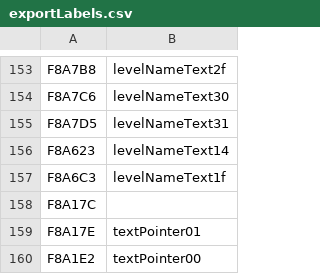
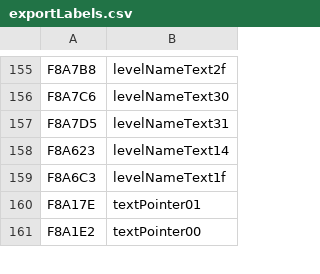
Before and after one commit to bogaa/dizASM_DonkyKongCountry, a CSV file: exportLabels.csv, drawn as a sheet; only a part is shown, gaps mark what is left out; removed rows and columns are numbered as before the commit, all else as after; the diff covers the shown part only; the diff names each change by its address in the sheet, - before the commit and + after, or states it on an @@ line.

```diff
--- a/exportLabels.csv
+++ b/exportLabels.csv
-row 158: F8A17C
```
Also changed, not shown: 11 added rows, 1 removed row and 2 edited cells elsewhere in this file, 11 other files.
